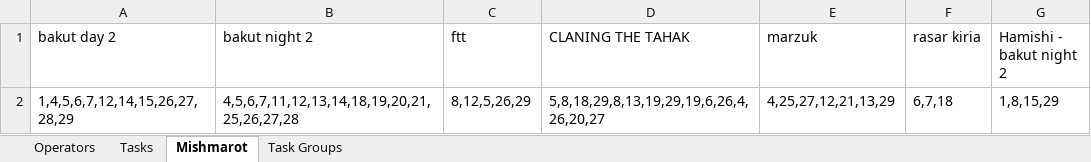
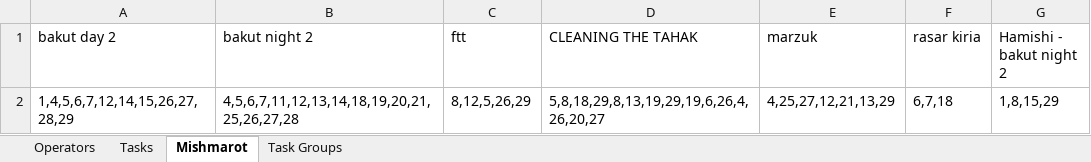
Before and after one commit to nitzanpalgi/Automated-shifts-assignment, an Excel workbook: DATA/DB.xlsx, sheet Mishmarot, drawn as a sheet; values as stored, in another font and other column widths than the file's, no borders; the diff names each change by its address in the sheet, - before the commit and + after, or states it on an @@ line.

```diff
--- a/DATA/DB.xlsx (sheet Mishmarot)
+++ b/DATA/DB.xlsx (sheet Mishmarot)
-D1: CLANING THE TAHAK
+D1: CLEANING THE TAHAK
```
Also changed, not shown: sheet Tasks, 7 other files.
